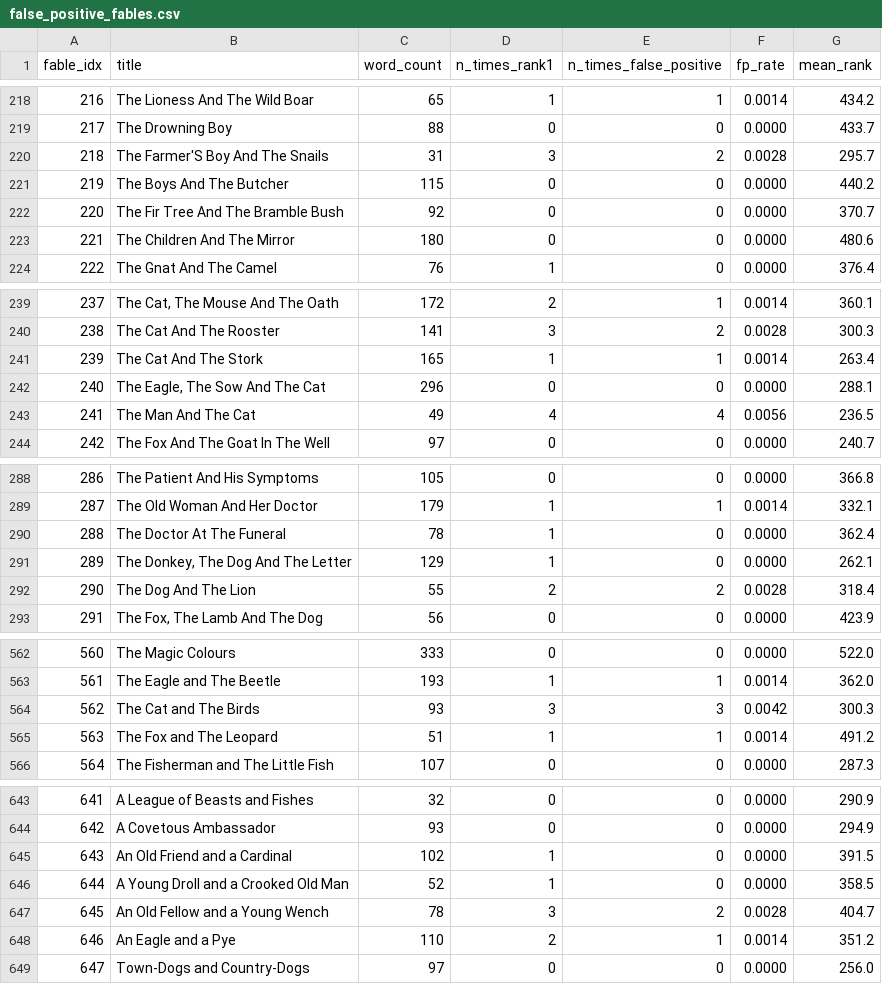
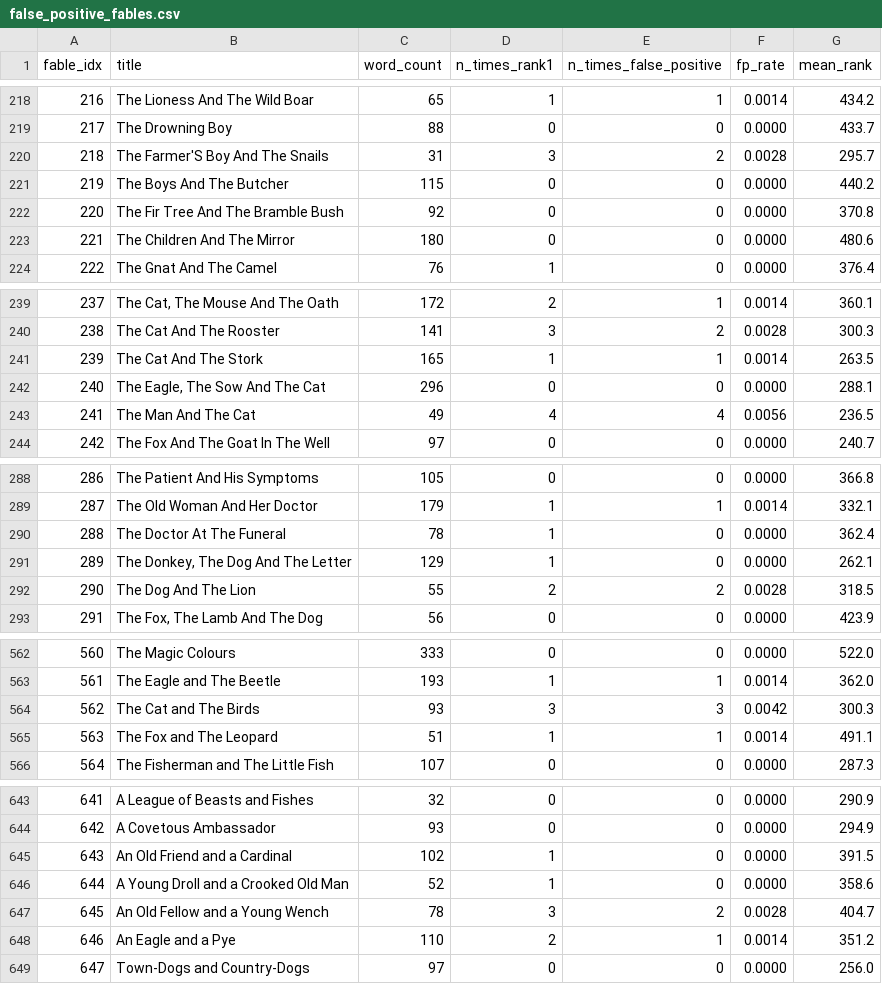
Before and after one commit to LiorLivyatan/work_morables, a CSV file: analysis/05_length_richness_bias/results/ft07-linq-s500-fable+summary/false_positive_fables.csv, drawn as a sheet; only a part is shown, gaps mark what is left out.

```diff
--- a/analysis/05_length_richness_bias/results/ft07-linq-s500-fable+summary/false_positive_fables.csv
+++ b/analysis/05_length_richness_bias/results/ft07-linq-s500-fable+summary/false_positive_fables.csv
@@ -221,3 +221,3 @@ fable_idx,title,word_count,n_times_rank1,n_times_false_positive,fp_rate,mean_ran
 219,The Boys And The Butcher,115,0,0,0.0000,440.2
-220,The Fir Tree And The Bramble Bush,92,0,0,0.0000,370.7
+220,The Fir Tree And The Bramble Bush,92,0,0,0.0000,370.8
 221,The Children And The Mirror,180,0,0,0.0000,480.6
@@ -240,3 +240,3 @@ fable_idx,title,word_count,n_times_rank1,n_times_false_positive,fp_rate,mean_ran
 238,The Cat And The Rooster,141,3,2,0.0028,300.3
-239,The Cat And The Stork,165,1,1,0.0014,263.4
+239,The Cat And The Stork,165,1,1,0.0014,263.5
 240,"The Eagle, The Sow And The Cat",296,0,0,0.0000,288.1
@@ -291,3 +291,3 @@ fable_idx,title,word_count,n_times_rank1,n_times_false_positive,fp_rate,mean_ran
 289,"The Donkey, The Dog And The Letter",129,1,0,0.0000,262.1
-290,The Dog And The Lion,55,2,2,0.0028,318.4
+290,The Dog And The Lion,55,2,2,0.0028,318.5
 291,"The Fox, The Lamb And The Dog",56,0,0,0.0000,423.9
@@ -564,3 +564,3 @@ fable_idx,title,word_count,n_times_rank1,n_times_false_positive,fp_rate,mean_ran
 562,The Cat and The Birds,93,3,3,0.0042,300.3
-563,The Fox and The Leopard,51,1,1,0.0014,491.2
+563,The Fox and The Leopard,51,1,1,0.0014,491.1
 564,The Fisherman and The Little Fish,107,0,0,0.0000,287.3
@@ -645,3 +645,3 @@ fable_idx,title,word_count,n_times_rank1,n_times_false_positive,fp_rate,mean_ran
 643,An Old Friend and a Cardinal,102,1,0,0.0000,391.5
-644,A Young Droll and a Crooked Old Man,52,1,0,0.0000,358.5
+644,A Young Droll and a Crooked Old Man,52,1,0,0.0000,358.6
 645,An Old Fellow and a Young Wench,78,3,2,0.0028,404.7
```
Also changed, not shown: analysis/03_score_gap_distribution/results/ft07-linq-s500-fable+summary/score_gaps.csv, 16 other files.
